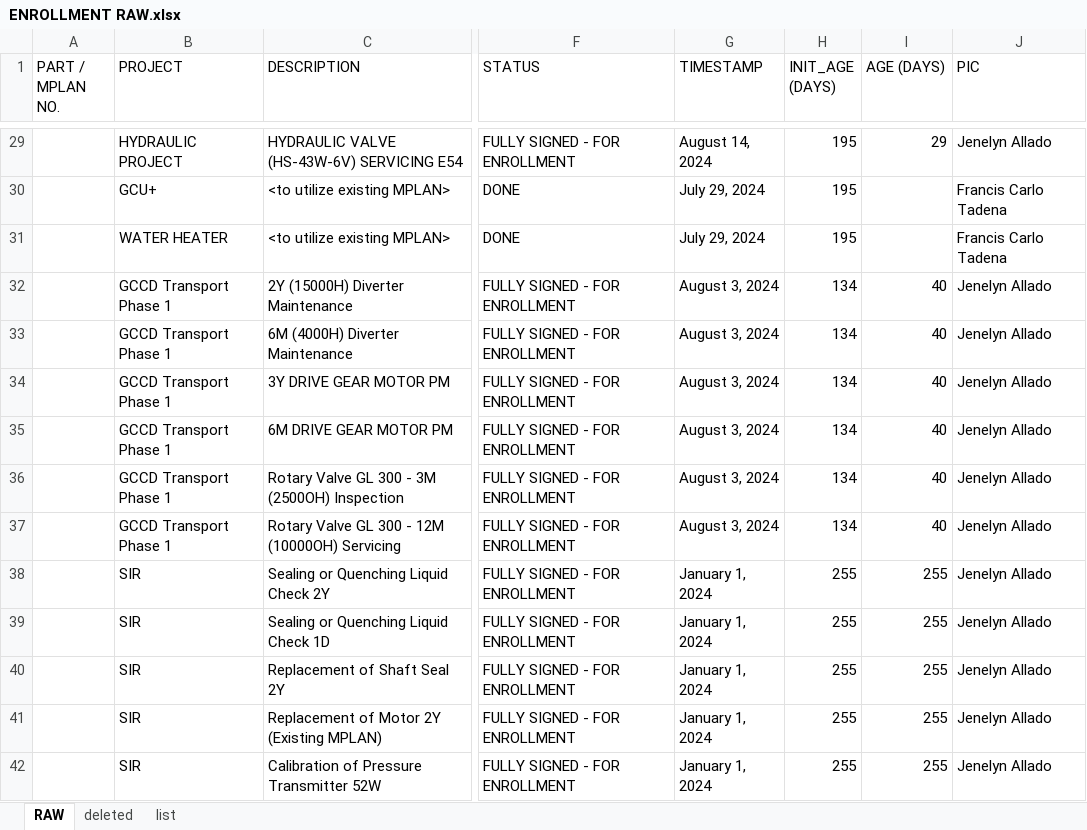
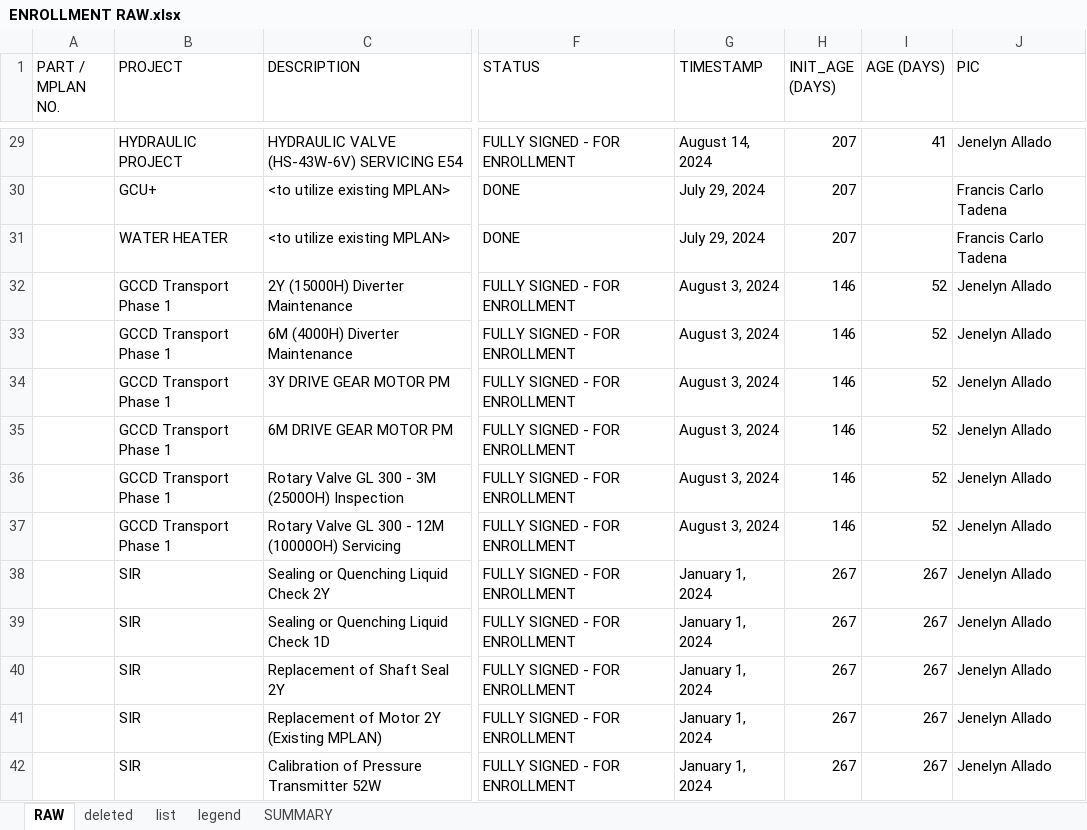
Before and after one commit to fctadena/tbmc-data-management, an Excel workbook: data/enrollment/ENROLLMENT RAW.xlsx, sheet RAW, drawn as a sheet; only a part is shown, gaps mark what is left out; values as stored, in another font and other column widths than the file's, no cell formats; conditional formats not drawn; the diff covers the shown part only; the diff names each change by its address in the sheet, - before the commit and + after, or states it on an @@ line.

```diff
--- a/data/enrollment/ENROLLMENT RAW.xlsx (sheet RAW)
+++ b/data/enrollment/ENROLLMENT RAW.xlsx (sheet RAW)
+sheet tab: legend
+sheet tab: SUMMARY
-H29:H31 (INIT_AGE (DAYS)): 195
+H29:H31 (INIT_AGE (DAYS)): 207
-I29 (AGE (DAYS)): 29
+I29 (AGE (DAYS)): 41
-H32:H37 (INIT_AGE (DAYS)): 134
+H32:H37 (INIT_AGE (DAYS)): 146
-I32:I37 (AGE (DAYS)): 40
+I32:I37 (AGE (DAYS)): 52
-H38:H42 (INIT_AGE (DAYS)): 255
+H38:H42 (INIT_AGE (DAYS)): 267
-I38:I42 (AGE (DAYS)): 255
+I38:I42 (AGE (DAYS)): 267
```
Also changed, not shown: 15 added rows, 27 removed rows and 594 edited cells elsewhere in this sheet, sheet list, cell formats, formulas that keep their value, 2 other files.
